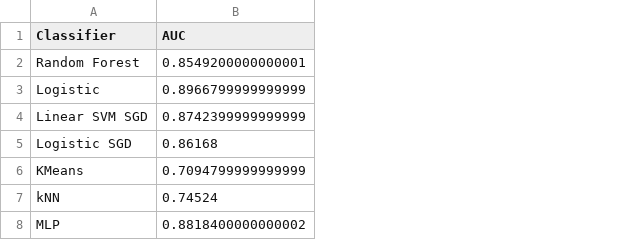
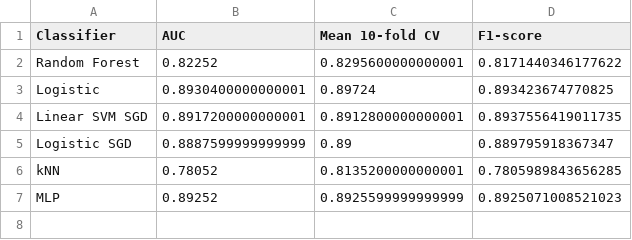
Before and after one commit to kajdreef/IMDB-review-classification, a CSV file: data/classifier_auc.csv, drawn as a sheet; removed rows and columns are numbered as before the commit, all else as after; the diff names each change by its address in the sheet, - before the commit and + after, or states it on an @@ line.

```diff
--- a/data/classifier_auc.csv
+++ b/data/classifier_auc.csv
+column C (Mean 10-fold CV), rows 2-7: 0.8295600000000001 | 0.89724 | 0.8912800000000001 | 0.89 | 0.8135200000000001 | 0.8925599999999999
+column D (F1-score), rows 2-7: 0.8171440346177622 | 0.893423674770825 | 0.8937556419011735 | 0.889795918367347 | 0.7805989843656285 | 0.8925071008521023
-B2 (AUC): 0.8549200000000001
+B2 (AUC): 0.82252
-B3 (AUC): 0.8966799999999999
+B3 (AUC): 0.8930400000000001
-B4 (AUC): 0.8742399999999999
+B4 (AUC): 0.8917200000000001
-B5 (AUC): 0.86168
+B5 (AUC): 0.8887599999999999
-row 6: KMeans | 0.7094799999999999
-B6 (AUC): 0.74524
+B6 (AUC): 0.78052
-B7 (AUC): 0.8818400000000002
+B7 (AUC): 0.89252
```
Also changed, not shown: 4 other files.
